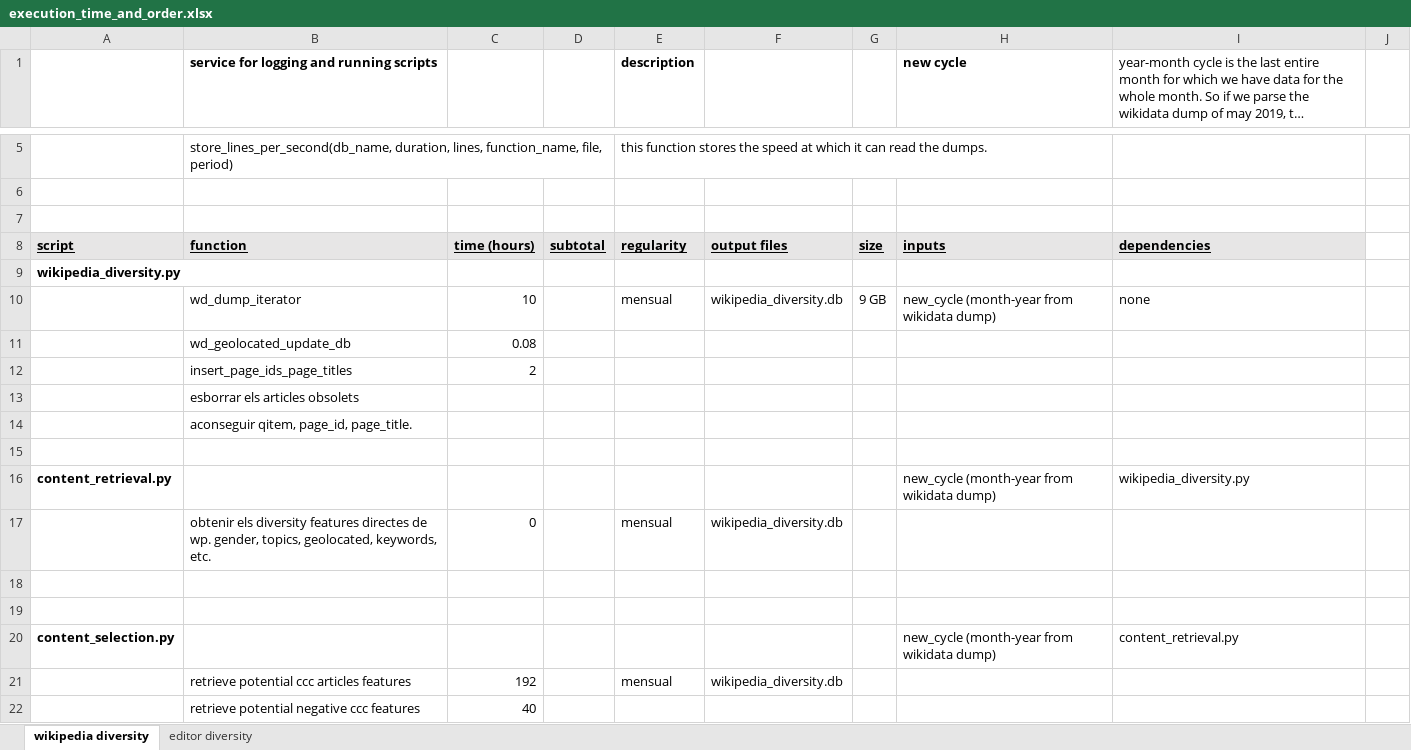
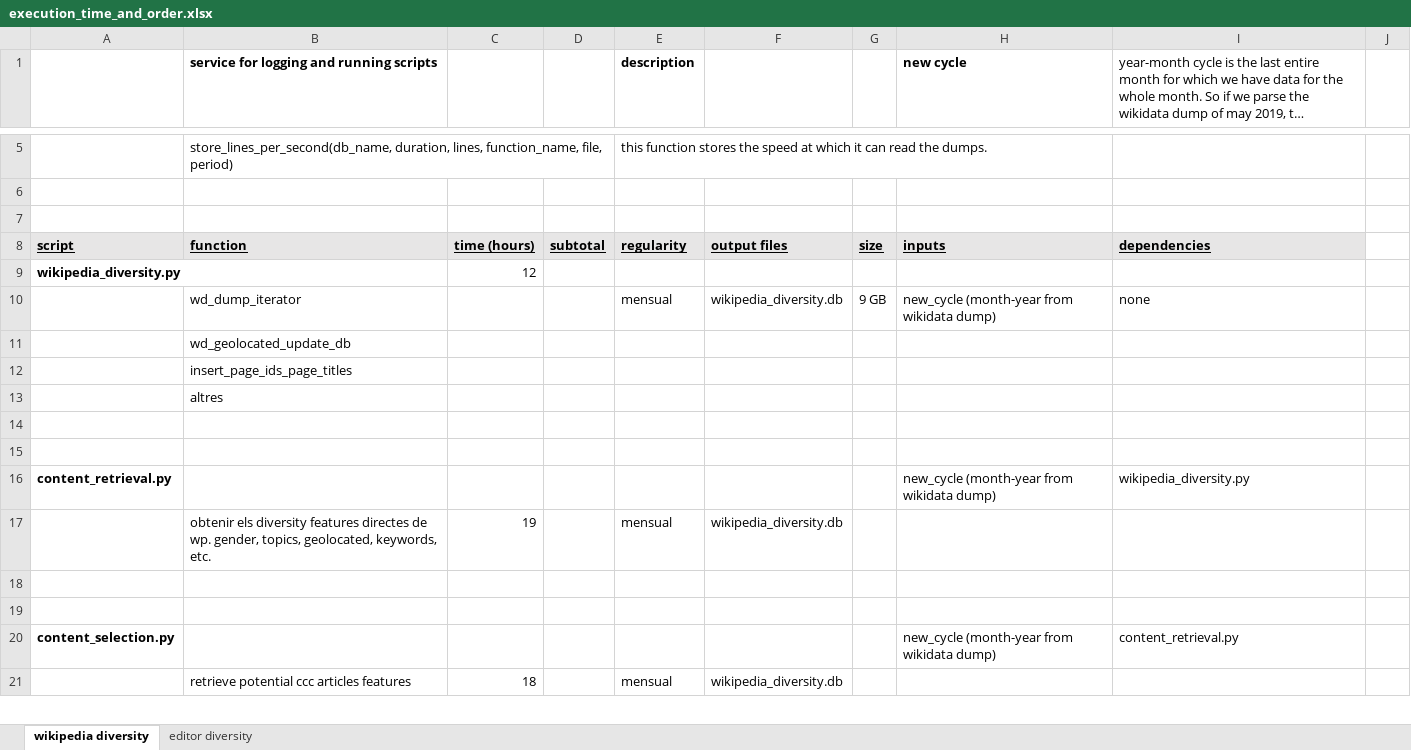
Before and after one commit to marcmiquel/WDO, an Excel workbook: docs/execution_time_and_order.xlsx, sheet wikipedia diversity, drawn as a sheet; only a part is shown, gaps mark what is left out; long unchanged cells end in …; values as stored, in another font and other column widths than the file's, no borders; removed rows and columns are numbered as before the commit, all else as after; the diff covers the shown part only; the diff names each change by its address in the sheet, - before the commit and + after, or states it on an @@ line.

```diff
--- a/docs/execution_time_and_order.xlsx (sheet wikipedia diversity)
+++ b/docs/execution_time_and_order.xlsx (sheet wikipedia diversity)
-C9: (empty)
+C9: 12
-C10: 10
+C10: (empty)
-C11: 0.08
+C11: (empty)
-row 12:  | insert_page_ids_page_titles | 2
-B12: esborrar els articles obsolets
+B12: insert_page_ids_page_titles
-B13: aconseguir qitem, page_id, page_title.
+B13: altres
+row 14: (empty)
-C17: 0
+C17: 19
-C21: 192
+C21: 18
-row 22:  | retrieve potential negative ccc features | 40
```
Also changed, not shown: 1 added row and 9 edited cells elsewhere in this sheet, docs/mediawiki_history_fields.xlsx, docs/sets_intersections.xlsx, 31 other files.
